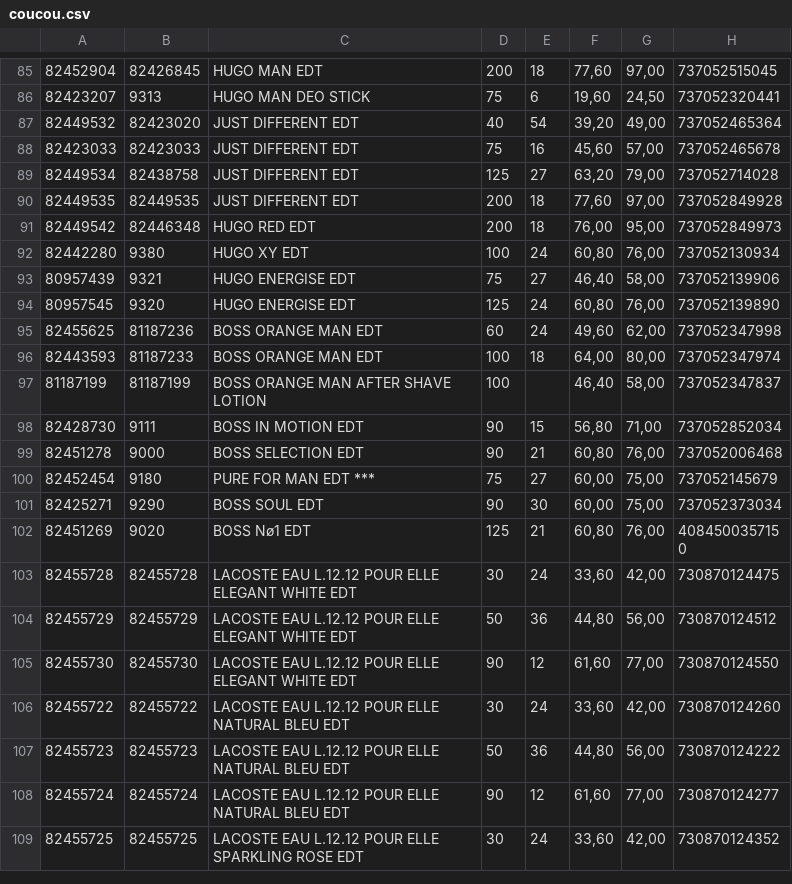
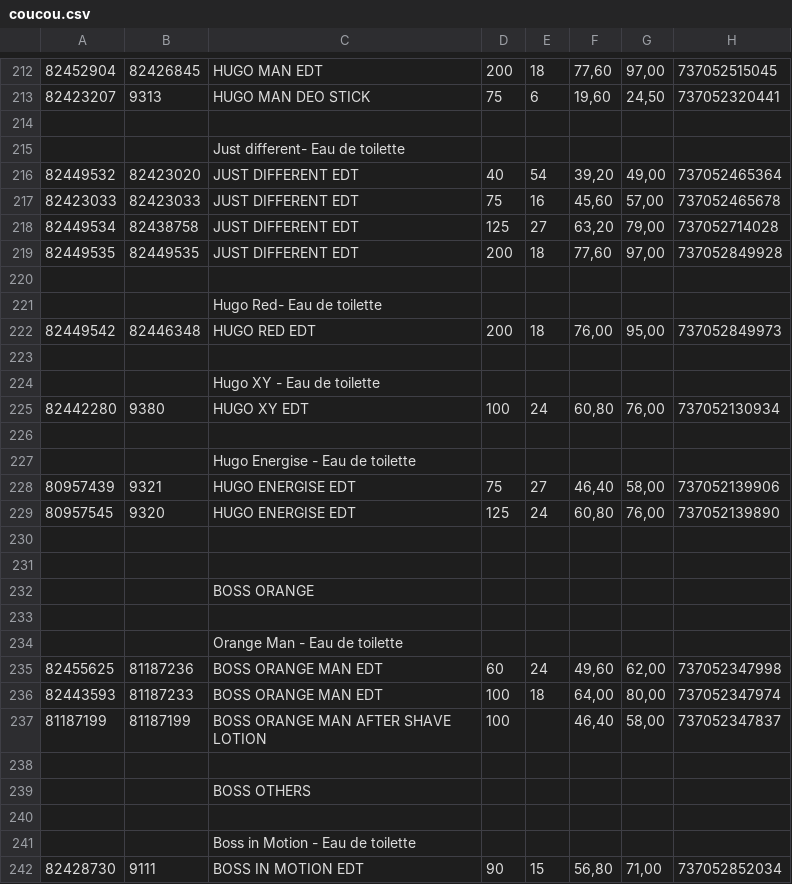
Before and after one commit to lelou27/cesiPythonProject, a CSV file: coucou.csv, drawn as a sheet; only a part is shown, gaps mark what is left out; the shorter side is filled out with more unchanged rows; the diff covers the shown part only; the diff names each change by its address in the sheet, - before the commit and + after, or states it on an @@ line.

Commit message:
Update coucou.csv

```diff
--- a/coucou.csv
+++ b/coucou.csv
+row 214: (empty)
+row 215:  |  | Just different- Eau de toilette
+row 220: (empty)
+row 221:  |  | Hugo Red- Eau de toilette
+row 223: (empty)
+row 224:  |  | Hugo XY - Eau de toilette
+row 226: (empty)
+row 227:  |  | Hugo Energise - Eau de toilette
+row 230: (empty)
+row 231: (empty)
+row 232:  |  | BOSS ORANGE
+row 233: (empty)
+row 234:  |  | Orange Man - Eau de toilette
+row 238: (empty)
+row 239:  |  | BOSS OTHERS
+row 240: (empty)
+row 241:  |  | Boss in Motion - Eau de toilette
```
Also changed, not shown: 220 added rows elsewhere in this file.
